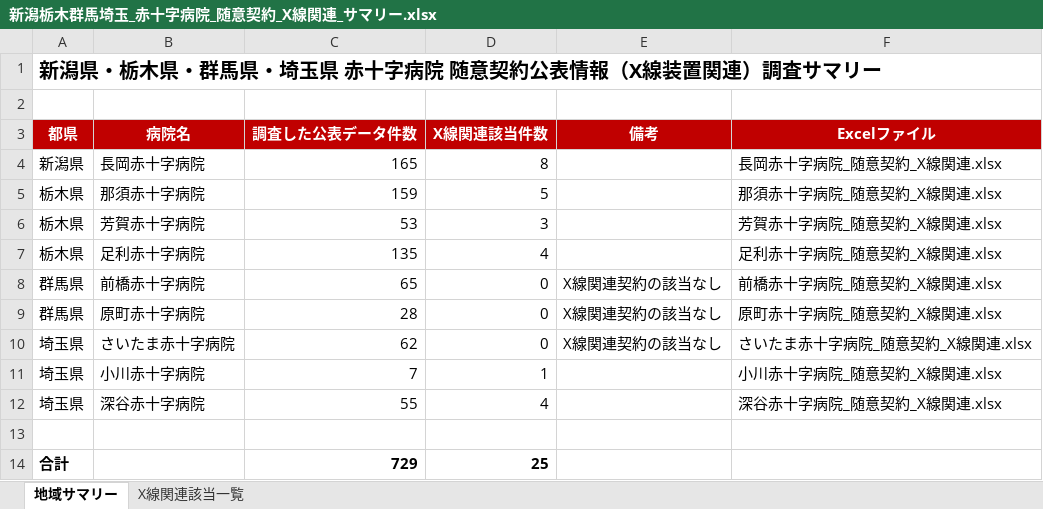
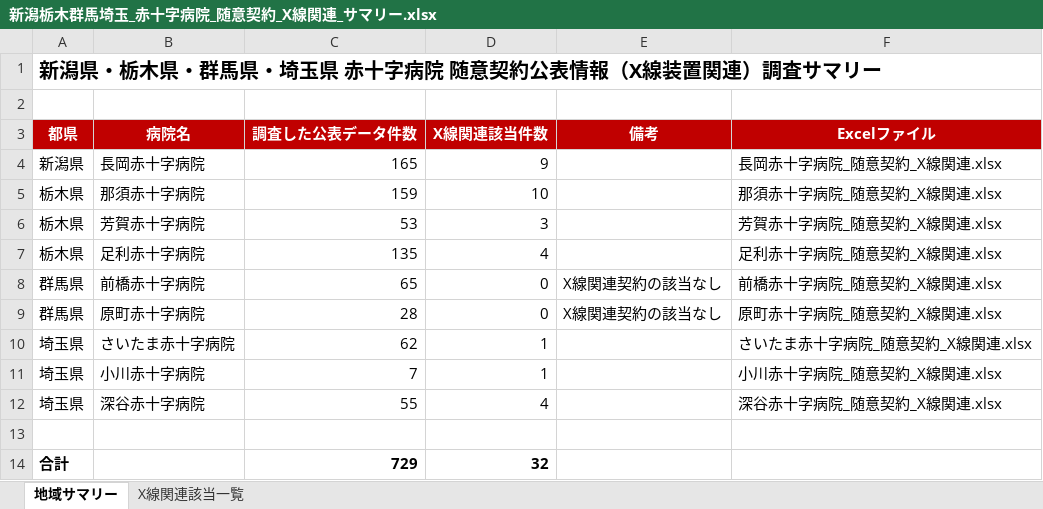
Before and after one commit to natatun1698/claude-code-on-the-web-html, an Excel workbook: output/新潟栃木群馬埼玉_赤十字病院_随意契約_X線関連_サマリー.xlsx, sheet 地域サマリー, drawn as a sheet; values as stored, in another font and other column widths than the file's, no borders; the diff names each change by its address in the sheet, - before the commit and + after, or states it on an @@ line.

```diff
--- a/output/新潟栃木群馬埼玉_赤十字病院_随意契約_X線関連_サマリー.xlsx (sheet 地域サマリー)
+++ b/output/新潟栃木群馬埼玉_赤十字病院_随意契約_X線関連_サマリー.xlsx (sheet 地域サマリー)
-D4 (X線関連該当件数): 8
+D4 (X線関連該当件数): 9
-D5 (X線関連該当件数): 5
+D5 (X線関連該当件数): 10
-D10 (X線関連該当件数): 0
+D10 (X線関連該当件数): 1
-E10 (備考): X線関連契約の該当なし
+E10 (備考): (empty)
-D14 (X線関連該当件数): 25
+D14 (X線関連該当件数): 32
```
Also changed, not shown: sheet X線関連該当一覧, output/さいたま赤十字病院_随意契約_X線関連.xlsx, output/横浜市立みなと赤十字病院_随意契約_X線関連.xlsx, 43 other files.
